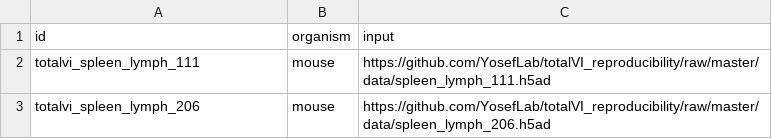
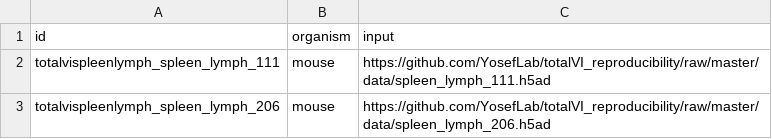
Before and after one commit to openproblems-bio/neurips2021_multimodal_viash, a TSV file: src/common/datasets/download_totalvi_spleen_lymph/input.tsv, drawn as a sheet.

Commit message:
fix common data loaders

```diff
--- a/src/common/datasets/download_totalvi_spleen_lymph/input.tsv
+++ b/src/common/datasets/download_totalvi_spleen_lymph/input.tsv
@@ -1,3 +1,3 @@
 id	organism	input
-totalvi_spleen_lymph_111	mouse	https://github.com/YosefLab/totalVI_reproducibility/raw/master/data/spleen_lymph_111.h5ad
-totalvi_spleen_lymph_206	mouse	https://github.com/YosefLab/totalVI_reproducibility/raw/master/data/spleen_lymph_206.h5ad
+totalvispleenlymph_spleen_lymph_111	mouse	https://github.com/YosefLab/totalVI_reproducibility/raw/master/data/spleen_lymph_111.h5ad
+totalvispleenlymph_spleen_lymph_206	mouse	https://github.com/YosefLab/totalVI_reproducibility/raw/master/data/spleen_lymph_206.h5ad
```
Also changed, not shown: 7 other files.
